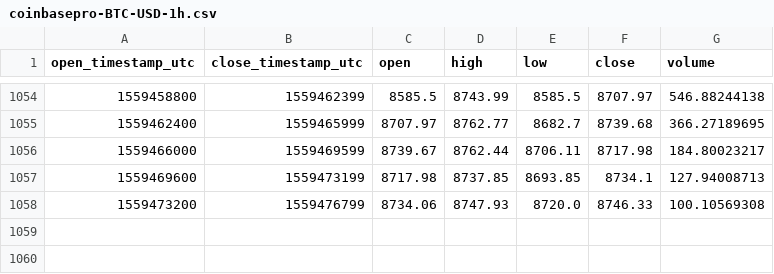
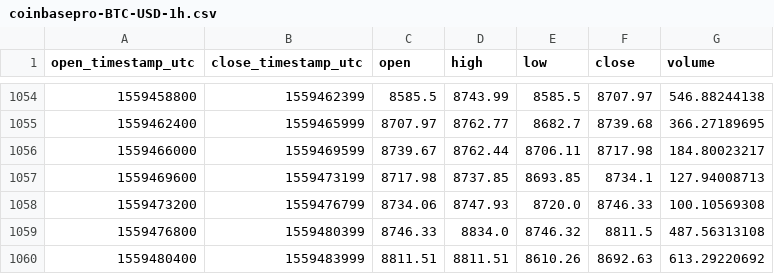
Before and after one commit to cryptobigbro/coinbasepro-BTC-USD, a CSV file: coinbasepro-BTC-USD-1h.csv, drawn as a sheet; only a part is shown, gaps mark what is left out.

Commit message:
Update OHLCV data.

```diff
--- a/coinbasepro-BTC-USD-1h.csv
+++ b/coinbasepro-BTC-USD-1h.csv
@@ -1058 +1058,3 @@ open_timestamp_utc,close_timestamp_utc,open,high,low,close,volume
 1559473200,1559476799,8734.06,8747.93,8720.0,8746.33,100.10569308
+1559476800,1559480399,8746.33,8834.0,8746.32,8811.5,487.56313108
+1559480400,1559483999,8811.51,8811.51,8610.26,8692.63,613.29220692
```
Also changed, not shown: 1 other file.
